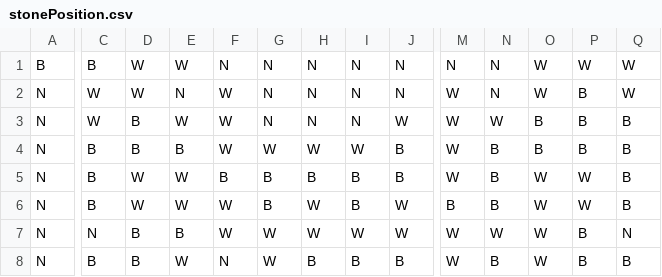
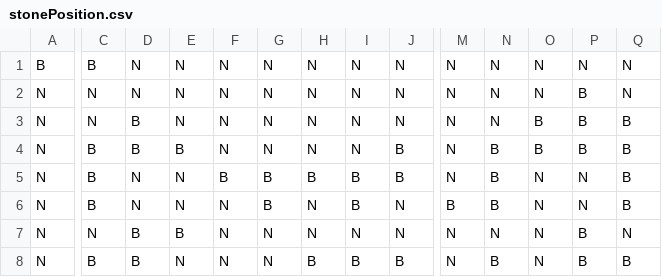
Before and after one commit to NIT-OITA-S1630/Igo_Python, a CSV file: Results/stonePosition.csv, drawn as a sheet; only a part is shown, gaps mark what is left out; the diff covers the shown part only; the diff names each change by its address in the sheet, - before the commit and + after, or states it on an @@ line.

```diff
--- a/Results/stonePosition.csv
+++ b/Results/stonePosition.csv
-D1:D2: W
+D1:D2: N
-E1: W
+E1: N
-O1:O2: W
+O1:O2: N
-P1: W
+P1: N
-Q1:Q2: W
+Q1:Q2: N
-C2:C3: W
+C2:C3: N
-F2:F4: W
+F2:F4: N
-M2:M5: W
+M2:M5: N
-E3: W
+E3: N
-J3: W
+J3: N
-N3: W
+N3: N
-G4: W
+G4: N
-H4: W
+H4: N
-I4: W
+I4: N
-D5:D6: W
+D5:D6: N
-E5:E6: W
+E5:E6: N
-O5:O8: W
+O5:O8: N
-P5:P6: W
+P5:P6: N
-F6:F7: W
+F6:F7: N
-H6:H7: W
+H6:H7: N
-J6:J7: W
+J6:J7: N
-G7:G8: W
+G7:G8: N
-I7: W
+I7: N
-M7:M8: W
+M7:M8: N
-N7: W
+N7: N
-E8: W
+E8: N
```
Also changed, not shown: 2 added rows, 2 removed rows and 57 edited cells elsewhere in this file, 14 other files.
